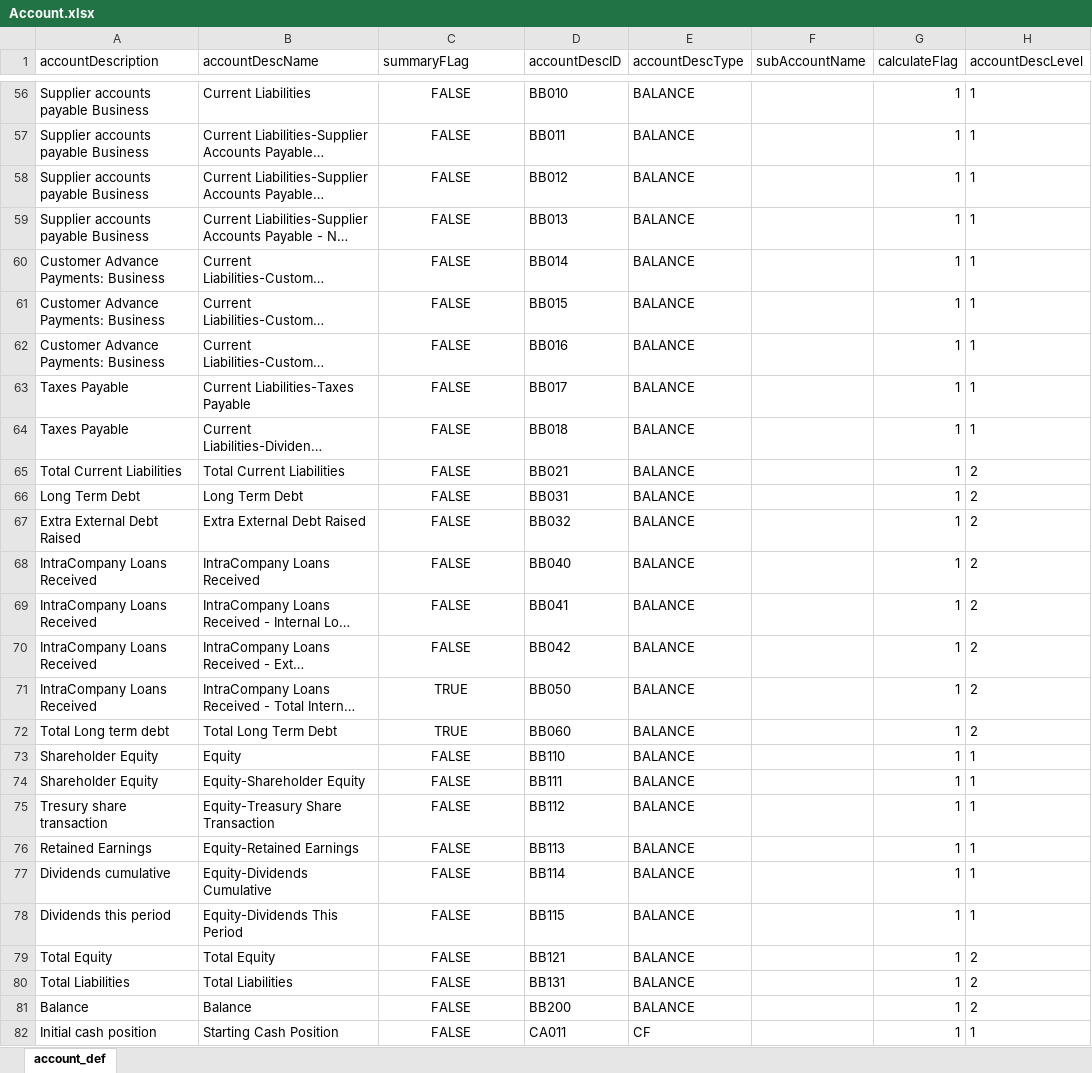
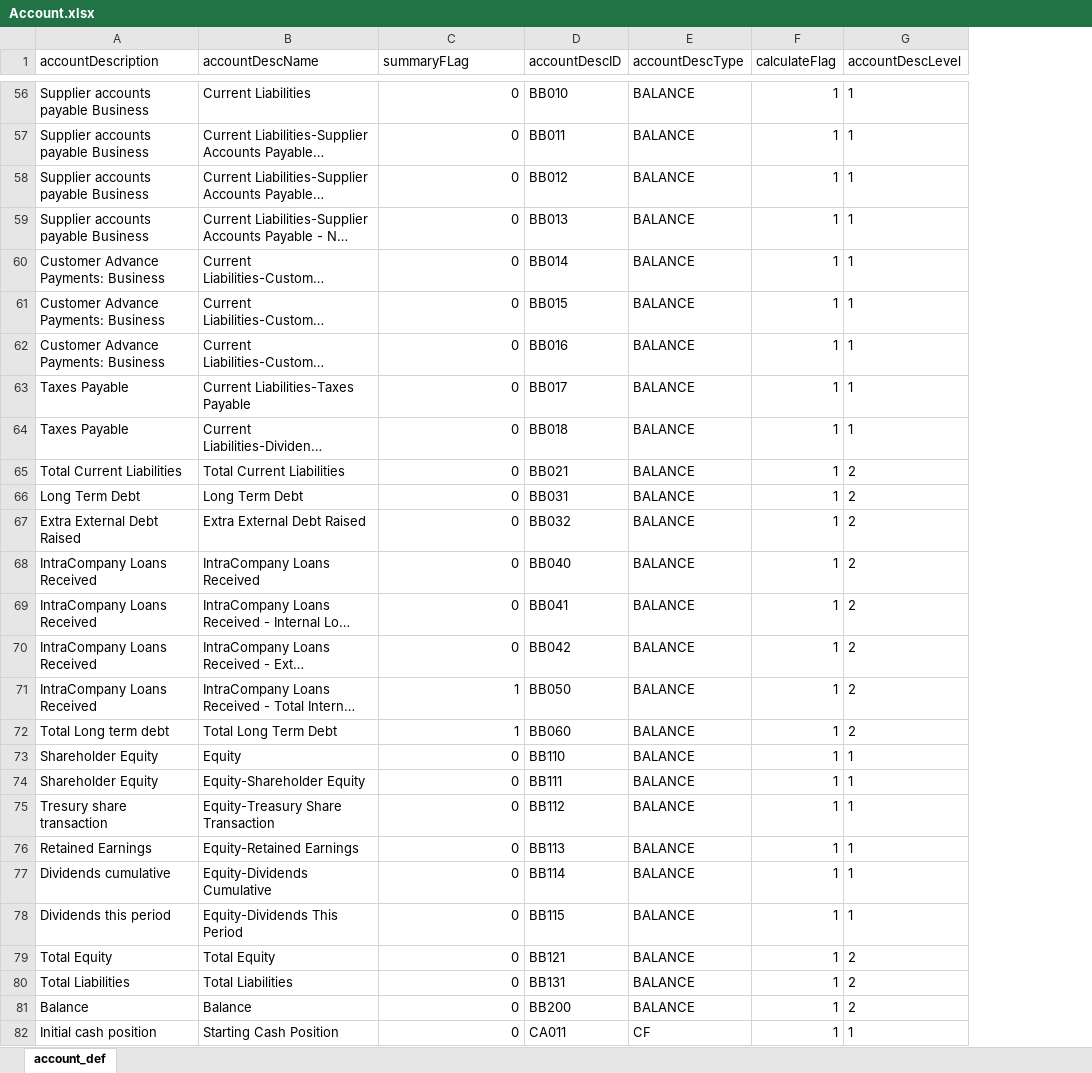
Before and after one commit to isaacjiang/dsrp.microservice, an Excel workbook: initialization/Account.xlsx, sheet account_def, drawn as a sheet; only a part is shown, gaps mark what is left out; long unchanged cells end in …; values as stored, in another font and other column widths than the file's, no borders; the diff covers the shown part only; the diff names each change by its address in the sheet, - before the commit and + after, or states it on an @@ line.

```diff
--- a/initialization/Account.xlsx (sheet account_def)
+++ b/initialization/Account.xlsx (sheet account_def)
-column F (subAccountName), empty
-C56:C82 alignment: center
+C56:C82 alignment: right
-C56:C70 (summaryFLag): FALSE
+C56:C70 (summaryFLag): 0
-C71:C72 (summaryFLag): TRUE
+C71:C72 (summaryFLag): 1
-C73:C82 (summaryFLag): FALSE
+C73:C82 (summaryFLag): 0
```
Also changed, not shown: 80 edited cells and cell formats elsewhere in this sheet, 10 other files.
